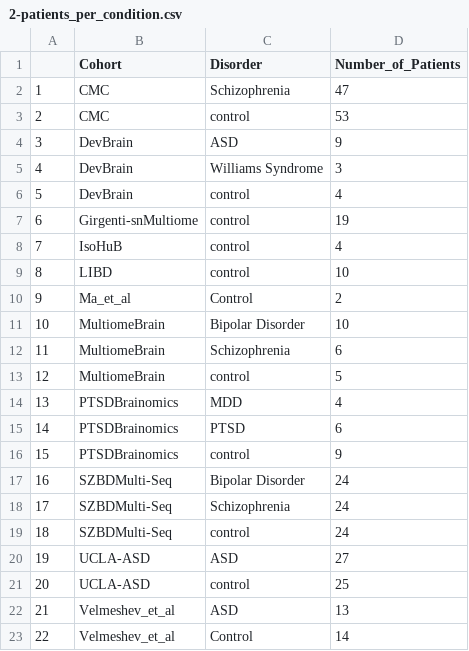
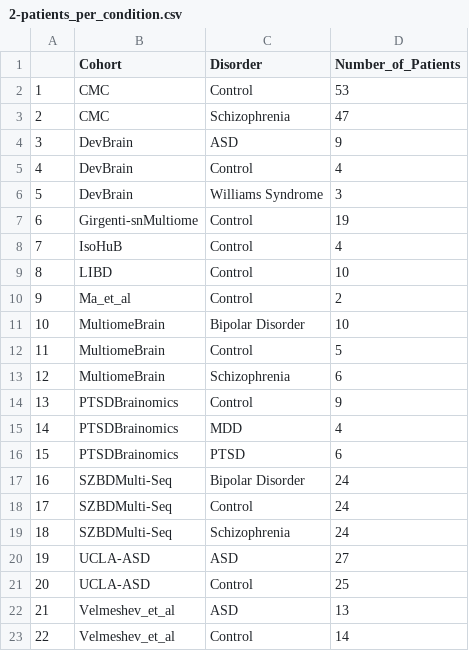
Before and after one commit to xnrxng/PavlabSZProject, a CSV file: results/2-patients_per_condition.csv, drawn as a sheet.

```diff
--- a/results/2-patients_per_condition.csv
+++ b/results/2-patients_per_condition.csv
@@ -1,22 +1,22 @@
 "","Cohort","Disorder","Number_of_Patients"
-"1","CMC","Schizophrenia",47
-"2","CMC","control",53
+"1","CMC","Control",53
+"2","CMC","Schizophrenia",47
 "3","DevBrain","ASD",9
-"4","DevBrain","Williams Syndrome",3
-"5","DevBrain","control",4
-"6","Girgenti-snMultiome","control",19
-"7","IsoHuB","control",4
-"8","LIBD","control",10
+"4","DevBrain","Control",4
+"5","DevBrain","Williams Syndrome",3
+"6","Girgenti-snMultiome","Control",19
+"7","IsoHuB","Control",4
+"8","LIBD","Control",10
 "9","Ma_et_al","Control",2
 "10","MultiomeBrain","Bipolar Disorder",10
-"11","MultiomeBrain","Schizophrenia",6
-"12","MultiomeBrain","control",5
-"13","PTSDBrainomics","MDD",4
-"14","PTSDBrainomics","PTSD",6
-"15","PTSDBrainomics","control",9
+"11","MultiomeBrain","Control",5
+"12","MultiomeBrain","Schizophrenia",6
+"13","PTSDBrainomics","Control",9
+"14","PTSDBrainomics","MDD",4
+"15","PTSDBrainomics","PTSD",6
 "16","SZBDMulti-Seq","Bipolar Disorder",24
-"17","SZBDMulti-Seq","Schizophrenia",24
-"18","SZBDMulti-Seq","control",24
+"17","SZBDMulti-Seq","Control",24
+"18","SZBDMulti-Seq","Schizophrenia",24
 "19","UCLA-ASD","ASD",27
-"20","UCLA-ASD","control",25
+"20","UCLA-ASD","Control",25
 "21","Velmeshev_et_al","ASD",13
```
Also changed, not shown: results/3-elderlypatients.csv, 3 other files.
